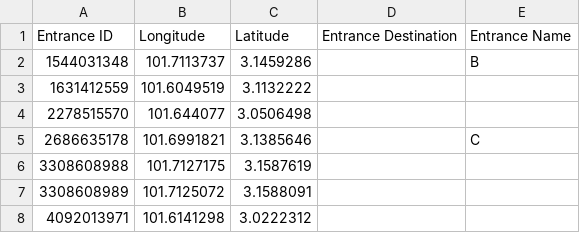
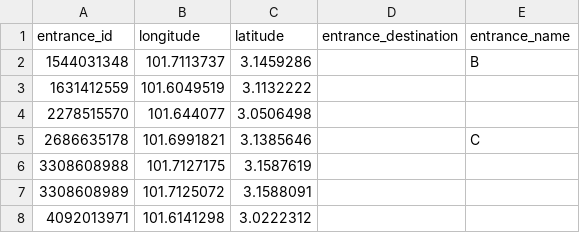
Before and after one commit to nabilersyad/transit-stations-database, a CSV file: data_cleansed/klang_valley_entrances_cleansed.csv, drawn as a sheet; only a part is shown.

```diff
--- a/data_cleansed/klang_valley_entrances_cleansed.csv
+++ b/data_cleansed/klang_valley_entrances_cleansed.csv
@@ -1,2 +1,2 @@
-Entrance ID,Longitude,Latitude,Entrance Destination,Entrance Name
+entrance_id,longitude,latitude,entrance_destination,entrance_name
 1544031348,101.7113737,3.1459286,,B
```
Also changed, not shown: data_cleansed/klang_valley_stations_cleansed.csv, data_cleansed/klang_valley_stations_entrances_relation_cleansed.csv, 8 other files.
